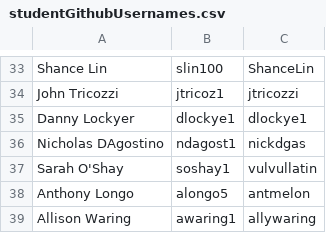
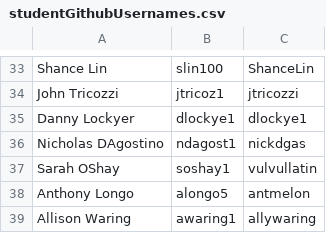
Before and after one commit to gwint/Grading_Scripts, a CSV file: studentGithubUsernames.csv, drawn as a sheet; only a part is shown, gaps mark what is left out; the diff names each change by its address in the sheet, - before the commit and + after, or states it on an @@ line.

```diff
--- a/studentGithubUsernames.csv
+++ b/studentGithubUsernames.csv
-A37: Sarah O'Shay
+A37: Sarah OShay
```
Also changed, not shown: a53_roster.csv, 42 other files.
